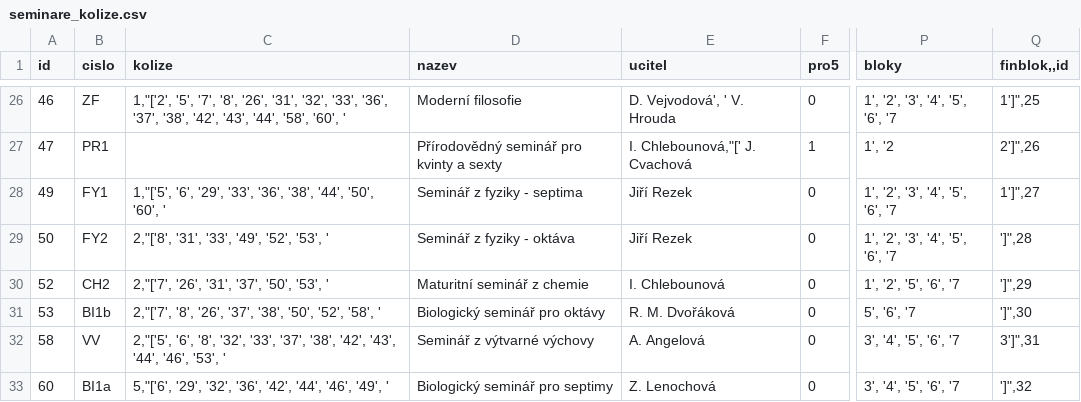
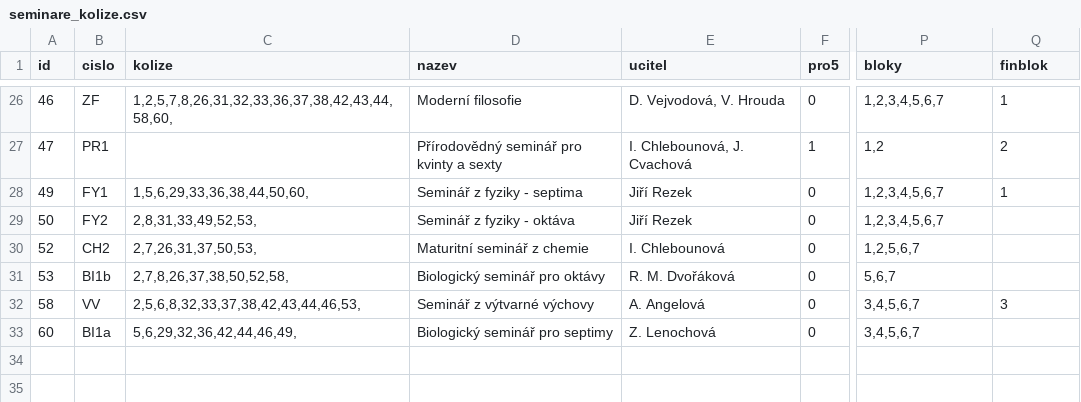
Before and after one commit to olgacinkova/rozvrh_seminaru, a CSV file: seminare_kolize.csv, drawn as a sheet; only a part is shown, gaps mark what is left out; the diff covers the shown part only; the diff names each change by its address in the sheet, - before the commit and + after, or states it on an @@ line.

Commit message:
zpatky vracene seminare kolize

```diff
--- a/seminare_kolize.csv
+++ b/seminare_kolize.csv
-Q1: finblok,,id
+Q1: finblok
-C26 (kolize): 1,"['2', '5', '7', '8', '26', '31', '32', '33', '36', '37', '38', '42', '43', '44', '58', '60', '
+C26 (kolize): 1,2,5,7,8,26,31,32,33,36,37,38,42,43,44,58,60,
-E26 (ucitel): D. Vejvodová', ' V. Hrouda
+E26 (ucitel): D. Vejvodová, V. Hrouda
-P26 (bloky): 1', '2', '3', '4', '5', '6', '7
+P26 (bloky): 1,2,3,4,5,6,7
-Q26 (finblok): 1']",25
+Q26 (finblok): 1
-E27 (ucitel): I. Chlebounová,"[' J. Cvachová
+E27 (ucitel): I. Chlebounová, J. Cvachová
-P27 (bloky): 1', '2
+P27 (bloky): 1,2
-Q27 (finblok): 2']",26
+Q27 (finblok): 2
-C28 (kolize): 1,"['5', '6', '29', '33', '36', '38', '44', '50', '60', '
+C28 (kolize): 1,5,6,29,33,36,38,44,50,60,
-P28:P29 (bloky): 1', '2', '3', '4', '5', '6', '7
+P28:P29 (bloky): 1,2,3,4,5,6,7
-Q28 (finblok): 1']",27
+Q28 (finblok): 1
-C29 (kolize): 2,"['8', '31', '33', '49', '52', '53', '
+C29 (kolize): 2,8,31,33,49,52,53,
-Q29 (finblok): ']",28
+Q29 (finblok): (empty)
-C30 (kolize): 2,"['7', '26', '31', '37', '50', '53', '
+C30 (kolize): 2,7,26,31,37,50,53,
-P30 (bloky): 1', '2', '5', '6', '7
+P30 (bloky): 1,2,5,6,7
-Q30 (finblok): ']",29
+Q30 (finblok): (empty)
-C31 (kolize): 2,"['7', '8', '26', '37', '38', '50', '52', '58', '
+C31 (kolize): 2,7,8,26,37,38,50,52,58,
-P31 (bloky): 5', '6', '7
+P31 (bloky): 5,6,7
-Q31 (finblok): ']",30
+Q31 (finblok): (empty)
-C32 (kolize): 2,"['5', '6', '8', '32', '33', '37', '38', '42', '43', '44', '46', '53', '
+C32 (kolize): 2,5,6,8,32,33,37,38,42,43,44,46,53,
-P32:P33 (bloky): 3', '4', '5', '6', '7
+P32:P33 (bloky): 3,4,5,6,7
-Q32 (finblok): 3']",31
+Q32 (finblok): 3
-C33 (kolize): 5,"['6', '29', '32', '36', '42', '44', '46', '49', '
+C33 (kolize): 5,6,29,32,36,42,44,46,49,
-Q33 (finblok): ']",32
+Q33 (finblok): (empty)
```
Also changed, not shown: 70 edited cells elsewhere in this file, 1 other file.
